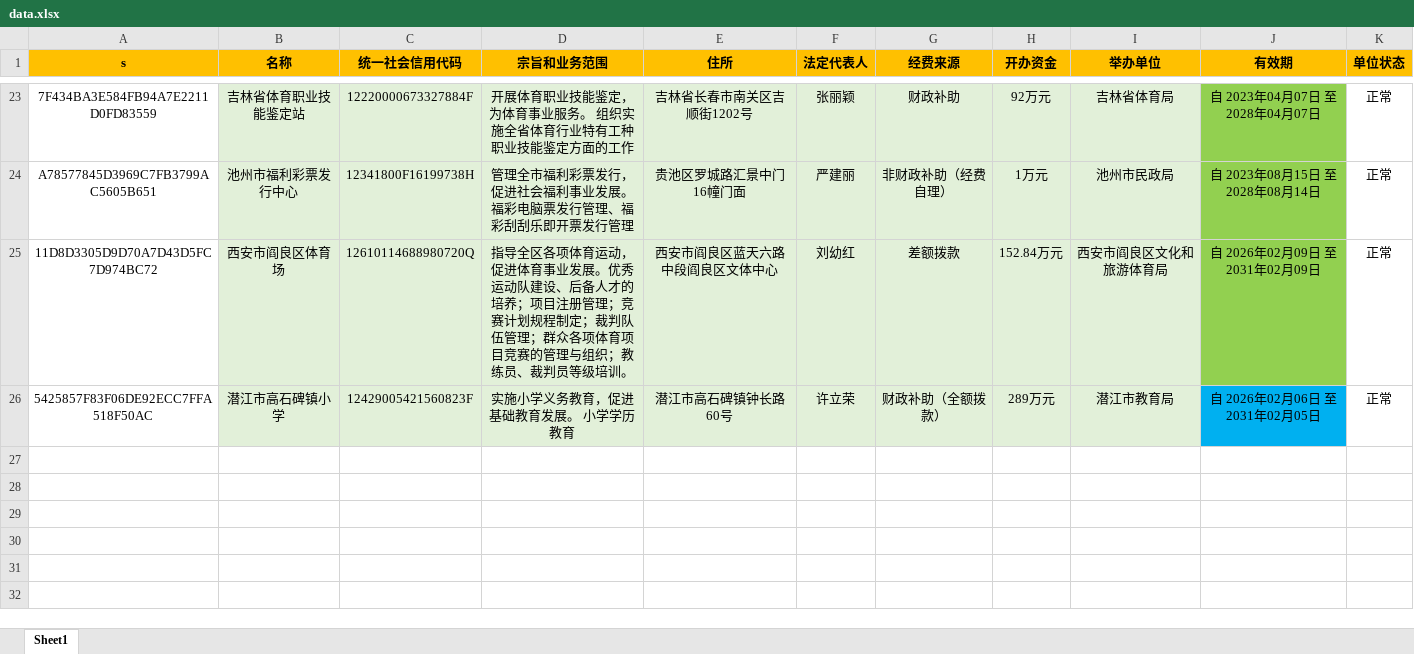
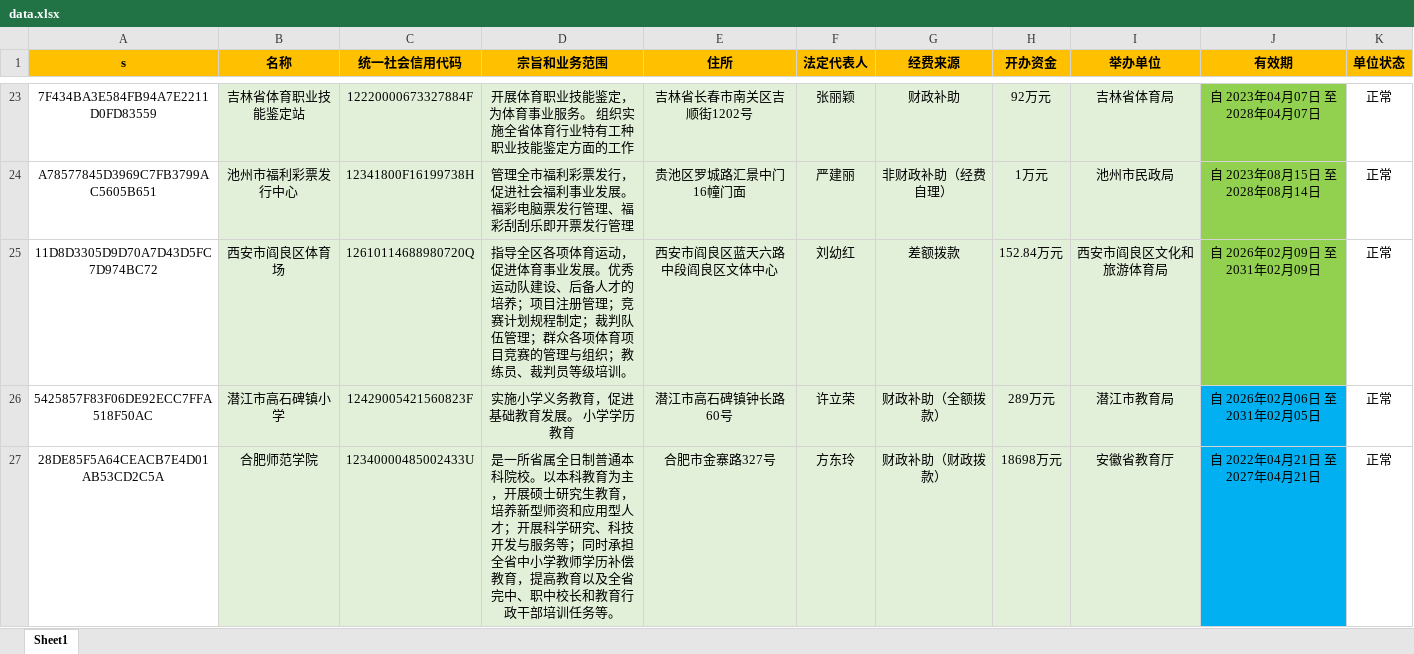
Before and after one commit to YWX-a/index, an Excel workbook: data.xlsx, sheet Sheet1, drawn as a sheet; only a part is shown, gaps mark what is left out; values as stored, in another font and other column widths than the file's, no borders; the diff names each change by its address in the sheet, - before the commit and + after, or states it on an @@ line.

Commit message:
Add files via upload

```diff
--- a/data.xlsx (sheet Sheet1)
+++ b/data.xlsx (sheet Sheet1)
+row 27: 28DE85F5A64CEACB7E4D01AB53CD2C5A | 合肥师范学院 | 12340000485002433U | 是一所省属全日制普通本科院校。以本科教育为主，开展硕士研究生教育，培养新型师资和应用型人才；开展科学研究、科技开发与服务等；同时承担全省中小学教师学历补偿教育，提高教育以及全省完中、职中校长和教育行政干部培训任务等。 | 合肥市金寨路327号 | 方东玲 | 财政补助（财政拨款） | 18698万元 | 安徽省教育厅 | 自 2022年04月21日 至 2027年04月21日 | 正常
```
